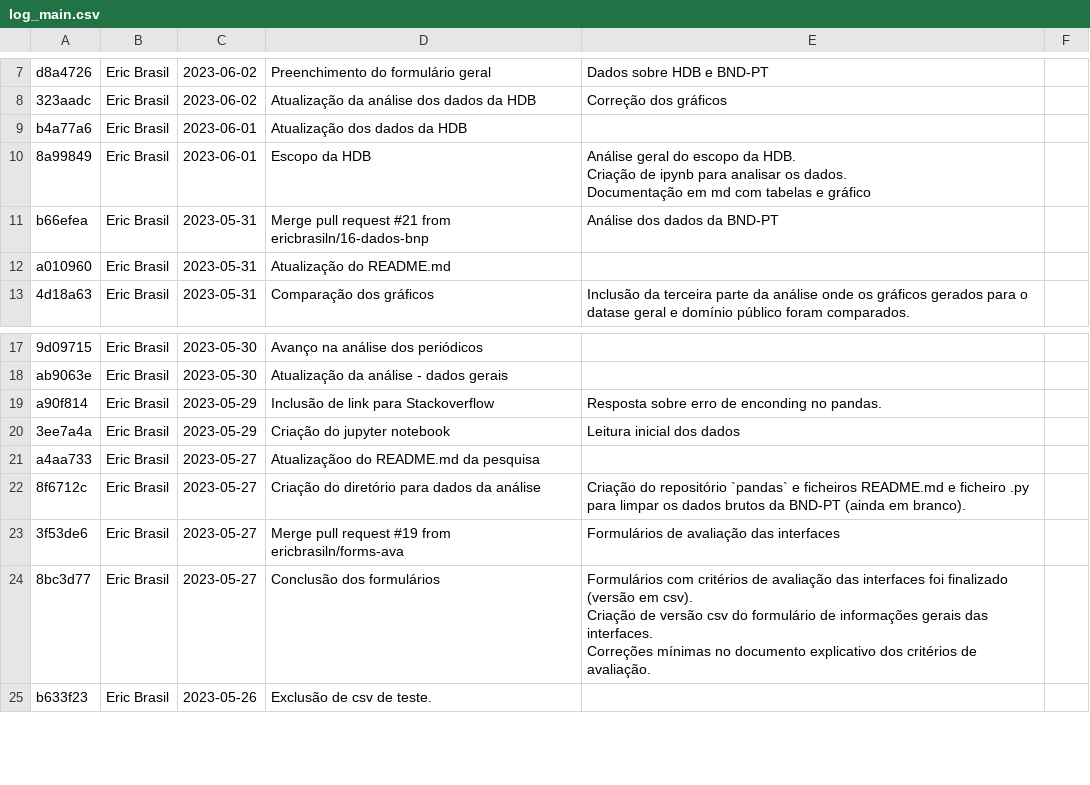
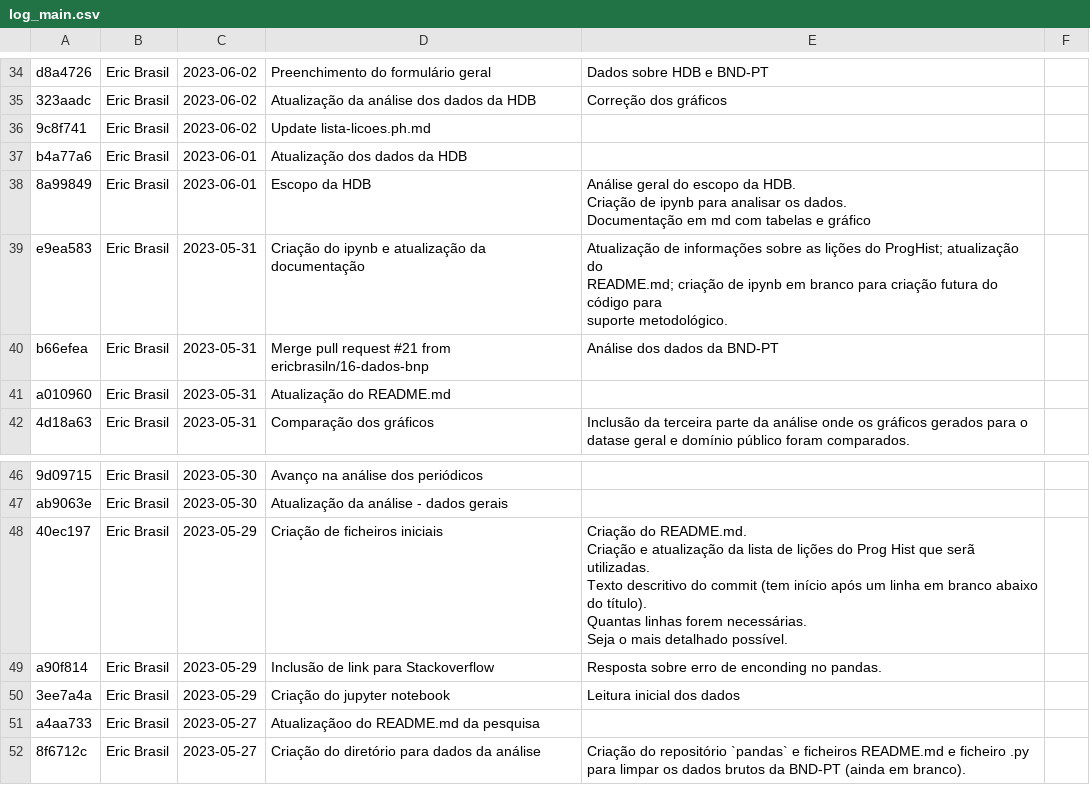
Before and after one commit to ericbrasiln/hemdig-framework, a CSV file: log_main.csv, drawn as a sheet; only a part is shown, gaps mark what is left out; the shorter side is filled out with more unchanged rows; ↵ is a line break in a cell; the diff covers the shown part only; the diff names each change by its address in the sheet, - before the commit and + after, or states it on an @@ line.

Commit message:
Atualização do csv com log
csv com os dados do log a partir do branch main.

Comando utilizado: `git log --pretty=format:'%h,%an,%as,"%s","%b"' > log_main.csv`

```diff
--- a/log_main.csv
+++ b/log_main.csv
+row 36: 9c8f741 | Eric Brasil | 2023-06-02 | Update lista-licoes.ph.md
+row 39: e9ea583 | Eric Brasil | 2023-05-31 | Criação do ipynb e atualização da documentação | Atualização de informações sobre as lições do ProgHist; atualização do ↵ README.md; criação de ipynb em branco para criação futura do código para ↵ suporte metodológico.
+row 48: 40ec197 | Eric Brasil | 2023-05-29 | Criação de ficheiros iniciais | Criação do README.md. ↵ Criação e atualização da lista de lições do Prog Hist que serã ↵ utilizadas. ↵ Texto descritivo do commit (tem início após um linha em branco abaixo do título). ↵ Quantas linhas forem necessárias. ↵ Seja o mais detalhado possível.
```
Also changed, not shown: 27 added rows elsewhere in this file.
